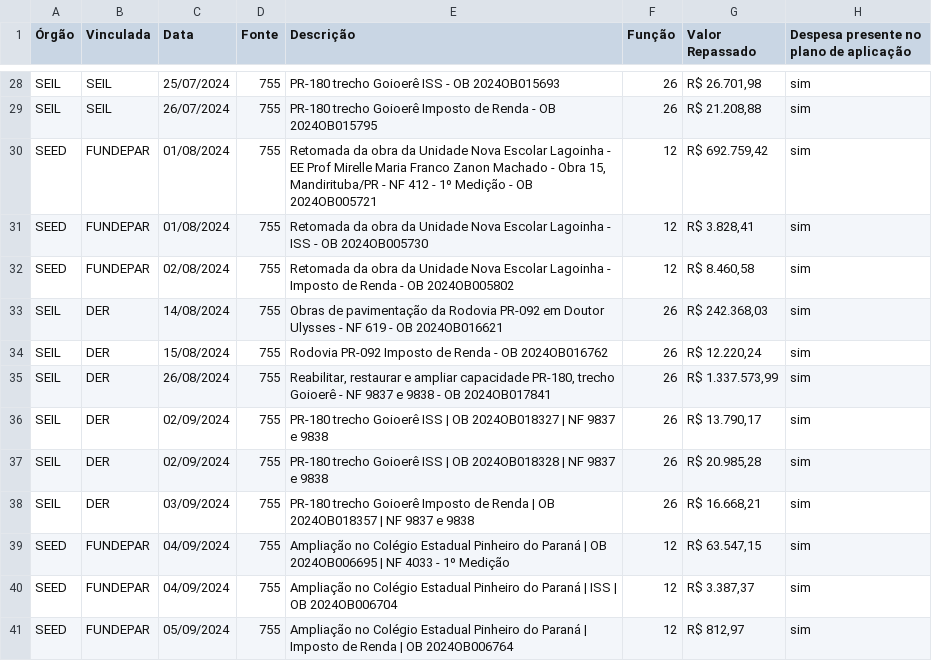
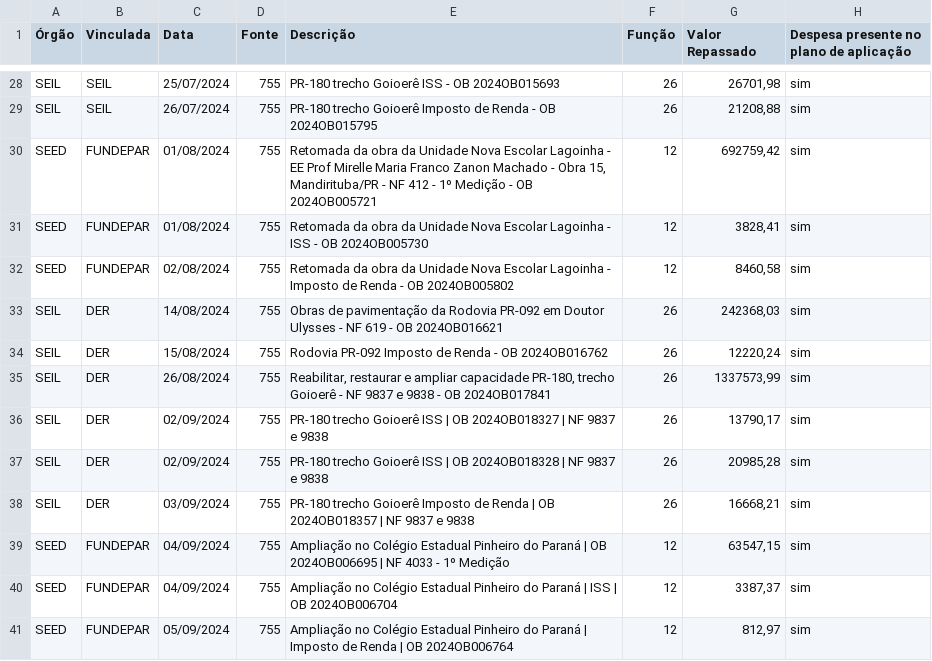
Before and after one commit to viniciusfredrich/dashCopel, a CSV file: data/saidasconta.csv, drawn as a sheet; only a part is shown, gaps mark what is left out; the diff covers the shown part only; the diff names each change by its address in the sheet, - before the commit and + after, or states it on an @@ line.

```diff
--- a/data/saidasconta.csv
+++ b/data/saidasconta.csv
-G28 (Valor Repassado): R$ 26.701,98
+G28 (Valor Repassado): 26701,98
-G29 (Valor Repassado): R$ 21.208,88
+G29 (Valor Repassado): 21208,88
-G30 (Valor Repassado): R$ 692.759,42
+G30 (Valor Repassado): 692759,42
-G31 (Valor Repassado): R$ 3.828,41
+G31 (Valor Repassado): 3828,41
-G32 (Valor Repassado): R$ 8.460,58
+G32 (Valor Repassado): 8460,58
-G33 (Valor Repassado): R$ 242.368,03
+G33 (Valor Repassado): 242368,03
-G34 (Valor Repassado): R$ 12.220,24
+G34 (Valor Repassado): 12220,24
-G35 (Valor Repassado): R$ 1.337.573,99
+G35 (Valor Repassado): 1337573,99
-G36 (Valor Repassado): R$ 13.790,17
+G36 (Valor Repassado): 13790,17
-G37 (Valor Repassado): R$ 20.985,28
+G37 (Valor Repassado): 20985,28
-G38 (Valor Repassado): R$ 16.668,21
+G38 (Valor Repassado): 16668,21
-G39 (Valor Repassado): R$ 63.547,15
+G39 (Valor Repassado): 63547,15
-G40 (Valor Repassado): R$ 3.387,37
+G40 (Valor Repassado): 3387,37
-G41 (Valor Repassado): R$ 812,97
+G41 (Valor Repassado): 812,97
```
Also changed, not shown: 185 edited cells elsewhere in this file, data/detalhado.csv, data/fluxomensal.csv, 3 other files.
